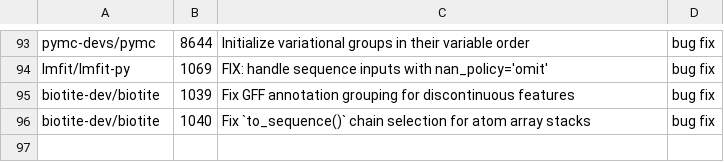
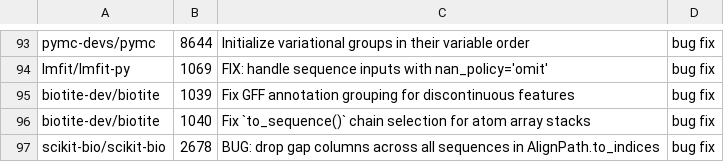
Before and after one commit to rpinho/ai-biology, a TSV file: tools/bio_prs.tsv, drawn as a sheet; only a part is shown, gaps mark what is left out; the diff names each change by its address in the sheet, - before the commit and + after, or states it on an @@ line.

```diff
--- a/tools/bio_prs.tsv
+++ b/tools/bio_prs.tsv
+row 97: scikit-bio/scikit-bio | 2678 | BUG: drop gap columns across all sequences in AlignPath.to_indices | bug fix
```
Also changed, not shown: 1 other file.
